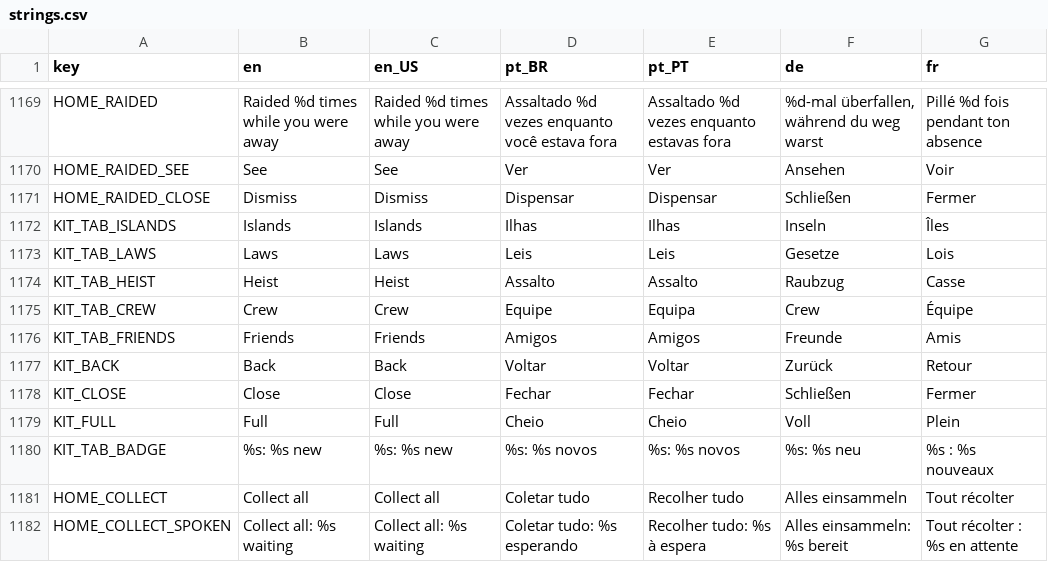
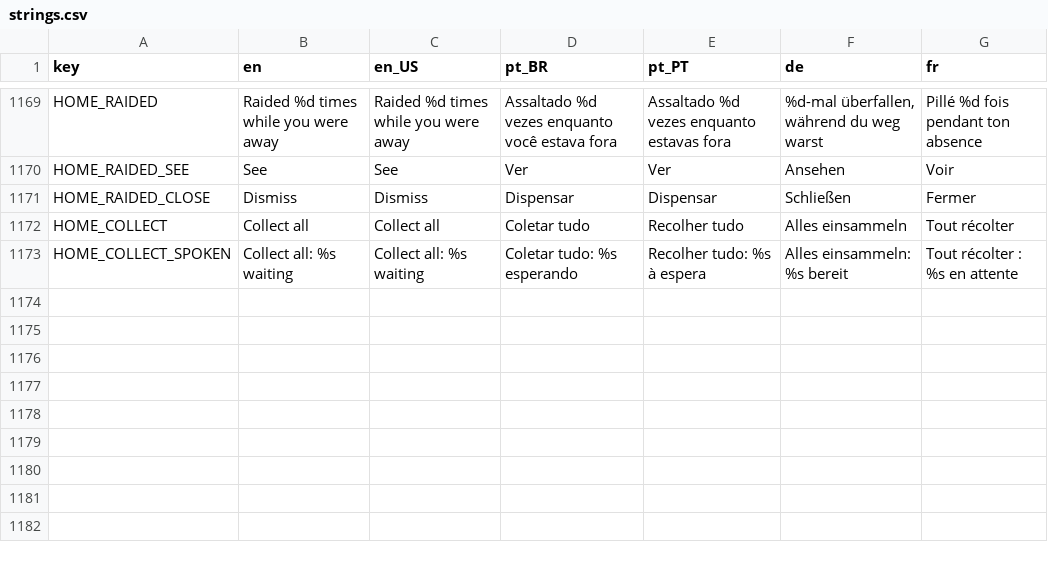
Before and after one commit to Fbba7/Ruleborn, a CSV file: client/i18n/strings.csv, drawn as a sheet; only a part is shown, gaps mark what is left out; the diff names each change by its address in the sheet, - before the commit and + after, or states it on an @@ line.

```diff
--- a/client/i18n/strings.csv
+++ b/client/i18n/strings.csv
-row 1172: KIT_TAB_ISLANDS | Islands | Islands | Ilhas | Ilhas | Inseln | Îles
-row 1173: KIT_TAB_LAWS | Laws | Laws | Leis | Leis | Gesetze | Lois
-row 1174: KIT_TAB_HEIST | Heist | Heist | Assalto | Assalto | Raubzug | Casse
-row 1175: KIT_TAB_CREW | Crew | Crew | Equipe | Equipa | Crew | Équipe
-row 1176: KIT_TAB_FRIENDS | Friends | Friends | Amigos | Amigos | Freunde | Amis
-row 1177: KIT_BACK | Back | Back | Voltar | Voltar | Zurück | Retour
-row 1178: KIT_CLOSE | Close | Close | Fechar | Fechar | Schließen | Fermer
-row 1179: KIT_FULL | Full | Full | Cheio | Cheio | Voll | Plein
-row 1180: KIT_TAB_BADGE | %s: %s new | %s: %s new | %s: %s novos | %s: %s novos | %s: %s neu | %s : %s nouveaux
```
